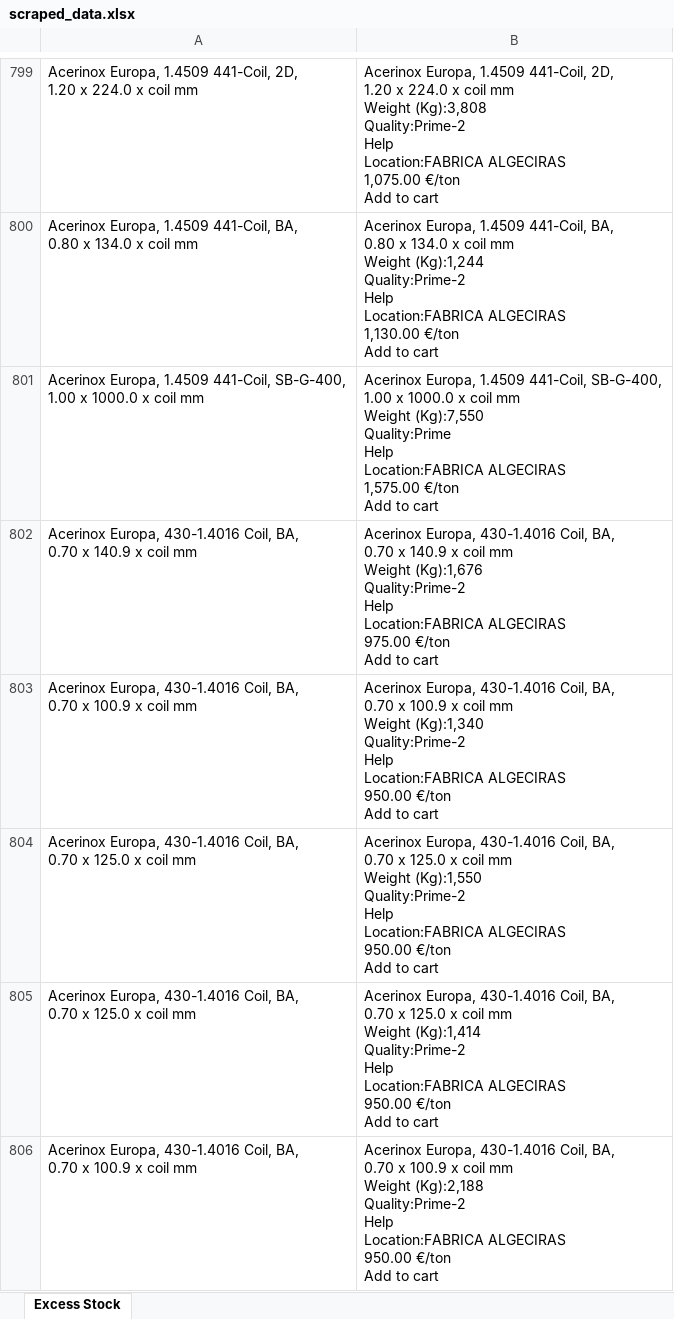
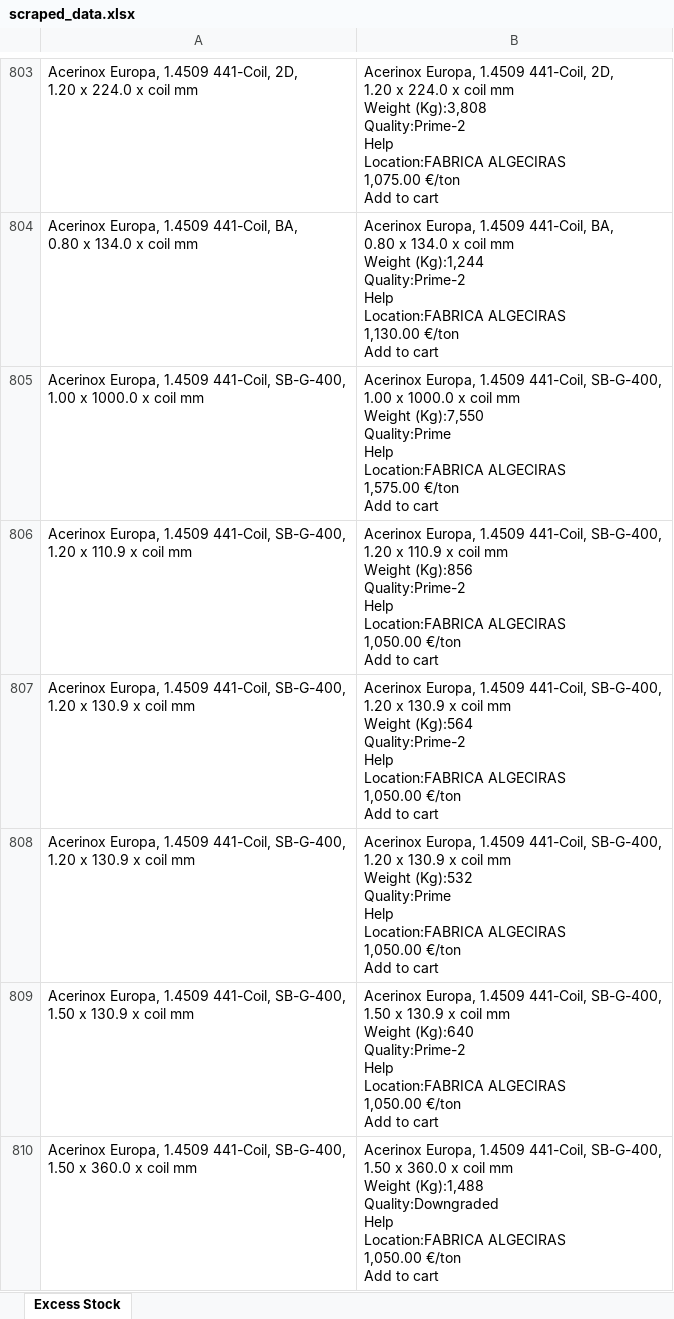
Before and after one commit to Mokax1/inv-scraper, an Excel workbook: scraped_data.xlsx, sheet Excess Stock, drawn as a sheet; only a part is shown, gaps mark what is left out; the shorter side is filled out with more unchanged rows; values as stored, in another font and other column widths than the file's, no borders; ↵ is a line break in a cell; the diff covers the shown part only; the diff names each change by its address in the sheet, - before the commit and + after, or states it on an @@ line.

```diff
--- a/scraped_data.xlsx (sheet Excess Stock)
+++ b/scraped_data.xlsx (sheet Excess Stock)
+row 806: Acerinox Europa, 1.4509 441-Coil, SB-G-400, ↵ 1.20 x 110.9 x coil mm | Acerinox Europa, 1.4509 441-Coil, SB-G-400, ↵ 1.20 x 110.9 x coil mm ↵ Weight (Kg):856 ↵ Quality:Prime-2 ↵ Help ↵ Location:FABRICA ALGECIRAS ↵ 1,050.00 €/ton ↵ Add to cart
+row 807: Acerinox Europa, 1.4509 441-Coil, SB-G-400, ↵ 1.20 x 130.9 x coil mm | Acerinox Europa, 1.4509 441-Coil, SB-G-400, ↵ 1.20 x 130.9 x coil mm ↵ Weight (Kg):564 ↵ Quality:Prime-2 ↵ Help ↵ Location:FABRICA ALGECIRAS ↵ 1,050.00 €/ton ↵ Add to cart
+row 808: Acerinox Europa, 1.4509 441-Coil, SB-G-400, ↵ 1.20 x 130.9 x coil mm | Acerinox Europa, 1.4509 441-Coil, SB-G-400, ↵ 1.20 x 130.9 x coil mm ↵ Weight (Kg):532 ↵ Quality:Prime ↵ Help ↵ Location:FABRICA ALGECIRAS ↵ 1,050.00 €/ton ↵ Add to cart
+row 809: Acerinox Europa, 1.4509 441-Coil, SB-G-400, ↵ 1.50 x 130.9 x coil mm | Acerinox Europa, 1.4509 441-Coil, SB-G-400, ↵ 1.50 x 130.9 x coil mm ↵ Weight (Kg):640 ↵ Quality:Prime-2 ↵ Help ↵ Location:FABRICA ALGECIRAS ↵ 1,050.00 €/ton ↵ Add to cart
+row 810: Acerinox Europa, 1.4509 441-Coil, SB-G-400, ↵ 1.50 x 360.0 x coil mm | Acerinox Europa, 1.4509 441-Coil, SB-G-400, ↵ 1.50 x 360.0 x coil mm ↵ Weight (Kg):1,488 ↵ Quality:Downgraded ↵ Help ↵ Location:FABRICA ALGECIRAS ↵ 1,050.00 €/ton ↵ Add to cart
```
Also changed, not shown: 33 added rows, 14 removed rows and 35 moved rows elsewhere in this sheet, 2 other files.
